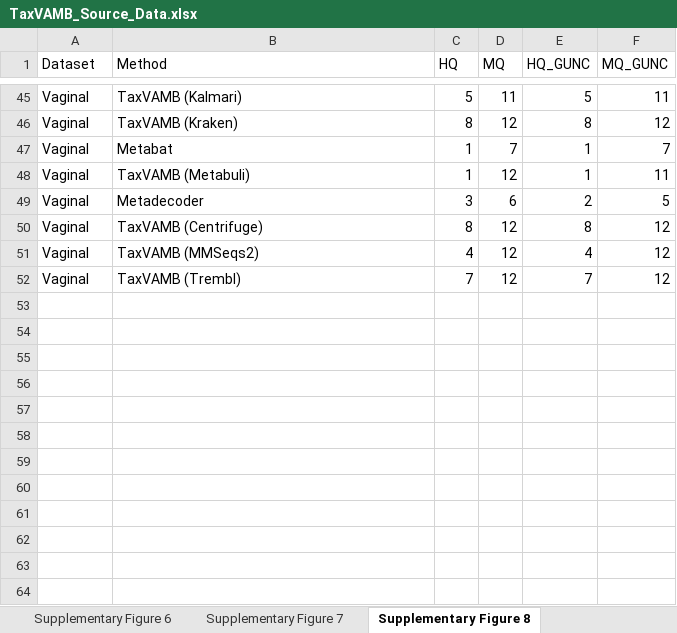
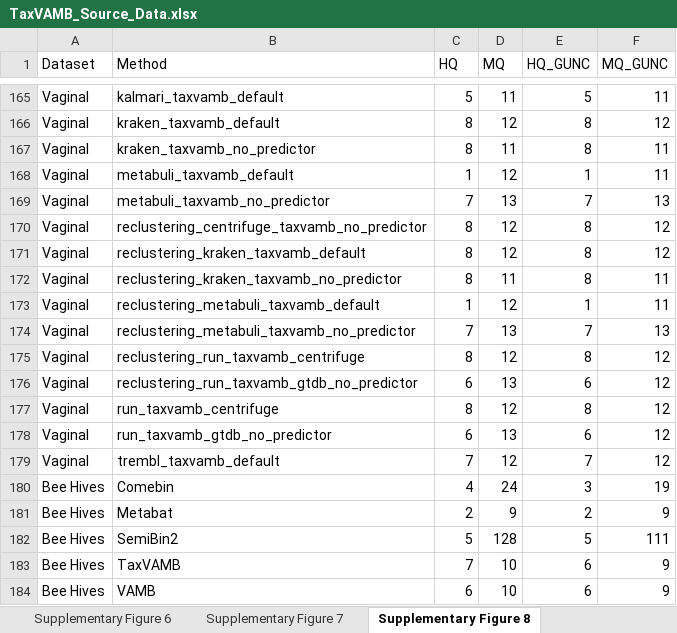
Before and after one commit to sgalkina/TaxVAMB_paper_figures, an Excel workbook: data/TaxVAMB_Source_Data.xlsx, sheet Supplementary Figure 8, drawn as a sheet; only a part is shown, gaps mark what is left out; values as stored, in another font and other column widths than the file's, no borders; addresses are those after the commit; the diff covers the shown part only; the diff names each change by its address in the sheet, - before the commit and + after, or states it on an @@ line.

Commit message:
GUNC results

```diff
--- a/data/TaxVAMB_Source_Data.xlsx (sheet Supplementary Figure 8)
+++ b/data/TaxVAMB_Source_Data.xlsx (sheet Supplementary Figure 8)
-B165 (Method): TaxVAMB (Kalmari)
+B165 (Method): kalmari_taxvamb_default
-B166 (Method): TaxVAMB (Kraken)
+B166 (Method): kraken_taxvamb_default
+row 167: Vaginal | kraken_taxvamb_no_predictor | 8 | 11 | 8 | 11
-B168 (Method): Metabat
+B168 (Method): metabuli_taxvamb_default
-D168 (MQ): 7
+D168 (MQ): 12
-F168 (MQ_GUNC): 7
+F168 (MQ_GUNC): 11
+row 169: Vaginal | metabuli_taxvamb_no_predictor | 7 | 13 | 7 | 13
+row 170: Vaginal | reclustering_centrifuge_taxvamb_no_predictor | 8 | 12 | 8 | 12
+row 171: Vaginal | reclustering_kraken_taxvamb_default | 8 | 12 | 8 | 12
+row 172: Vaginal | reclustering_kraken_taxvamb_no_predictor | 8 | 11 | 8 | 11
-B173 (Method): TaxVAMB (Metabuli)
+B173 (Method): reclustering_metabuli_taxvamb_default
@@ row 49 moved to row 159: Vaginal @@
+row 174: Vaginal | reclustering_metabuli_taxvamb_no_predictor | 7 | 13 | 7 | 13
-B175 (Method): TaxVAMB (Centrifuge)
+B175 (Method): reclustering_run_taxvamb_centrifuge
+row 176: Vaginal | reclustering_run_taxvamb_gtdb_no_predictor | 6 | 13 | 6 | 12
-B177 (Method): TaxVAMB (MMSeqs2)
+B177 (Method): run_taxvamb_centrifuge
-C177 (HQ): 4
+C177 (HQ): 8
-E177 (HQ_GUNC): 4
+E177 (HQ_GUNC): 8
+row 178: Vaginal | run_taxvamb_gtdb_no_predictor | 6 | 13 | 6 | 12
-B179 (Method): TaxVAMB (Trembl)
+B179 (Method): trembl_taxvamb_default
+row 180: Bee Hives | Comebin | 4 | 24 | 3 | 19
+row 181: Bee Hives | Metabat | 2 | 9 | 2 | 9
+row 182: Bee Hives | SemiBin2 | 5 | 128 | 5 | 111
+row 183: Bee Hives | TaxVAMB | 7 | 10 | 6 | 9
+row 184: Bee Hives | VAMB | 6 | 10 | 6 | 9
```
Also changed, not shown: 148 added rows, 29 removed rows, 3 moved rows and 3 edited cells elsewhere in this sheet, sheet Supplementary Figure 7, sheet Figure 4a, 1 other file.
